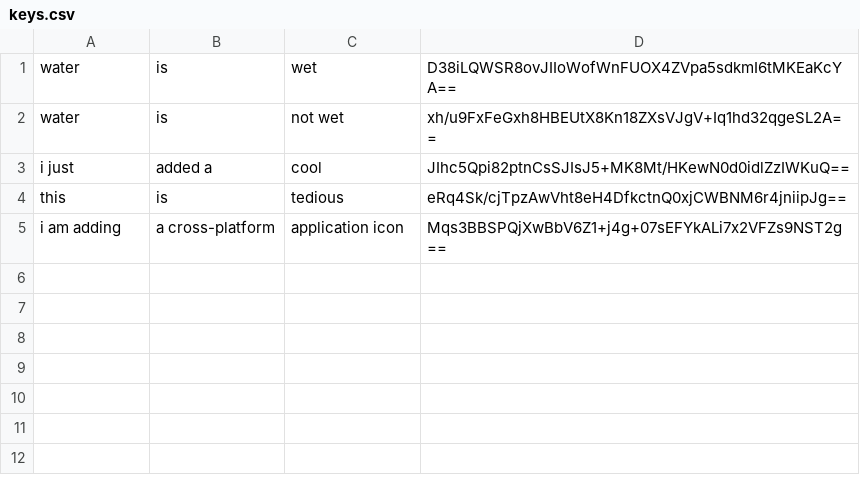
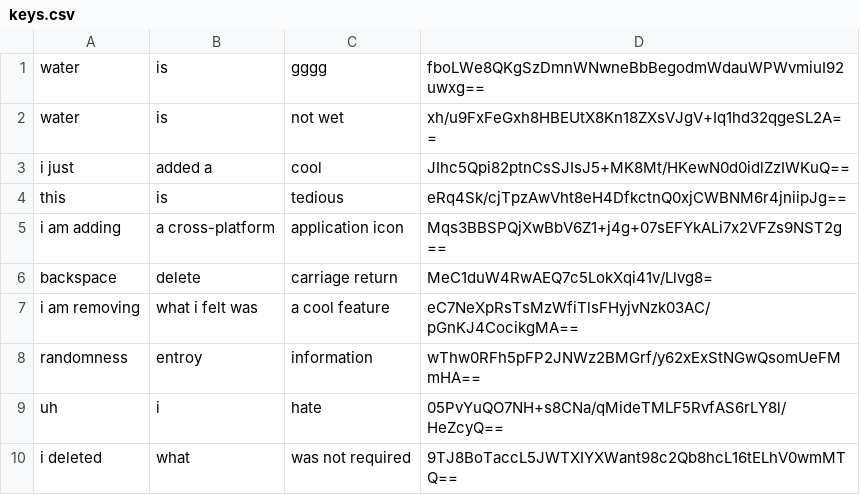
Before and after one commit to 34point5/key-manager, a CSV file: keys.csv, drawn as a sheet.

```diff
--- a/keys.csv
+++ b/keys.csv
@@ -1,2 +1,2 @@
-water,is,wet,D38iLQWSR8ovJIIoWofWnFUOX4ZVpa5sdkmI6tMKEaKcYA==
+water,is,gggg,fboLWe8QKgSzDmnWNwneBbBegodmWdauWPWvmiuI92uwxg==
 water,is,not wet,xh/u9FxFeGxh8HBEUtX8Kn18ZXsVJgV+Iq1hd32qgeSL2A==
@@ -5 +5,6 @@ this,is,tedious,eRq4Sk/cjTpzAwVht8eH4DfkctnQ0xjCWBNM6r4jniipJg==
 i am adding,a cross-platform,application icon,Mqs3BBSPQjXwBbV6Z1+j4g+07sEFYkALi7x2VFZs9NST2g==
+backspace,delete,carriage return,MeC1duW4RwAEQ7c5LokXqi41v/Llvg8=
+i am removing,what i felt was,a cool feature,eC7NeXpRsTsMzWfiTlsFHyjvNzk03AC/pGnKJ4CocikgMA==
+randomness,entroy,information,wThw0RFh5pFP2JNWz2BMGrf/y62xExStNGwQsomUeFMmHA==
+uh,i,hate,05PvYuQO7NH+s8CNa/qMideTMLF5RvfAS6rLY8l/HeZcyQ==
+i deleted,what,was not required,9TJ8BoTaccL5JWTXIYXWant98c2Qb8hcL16tELhV0wmMTQ==
```
Also changed, not shown: 1 other file.
